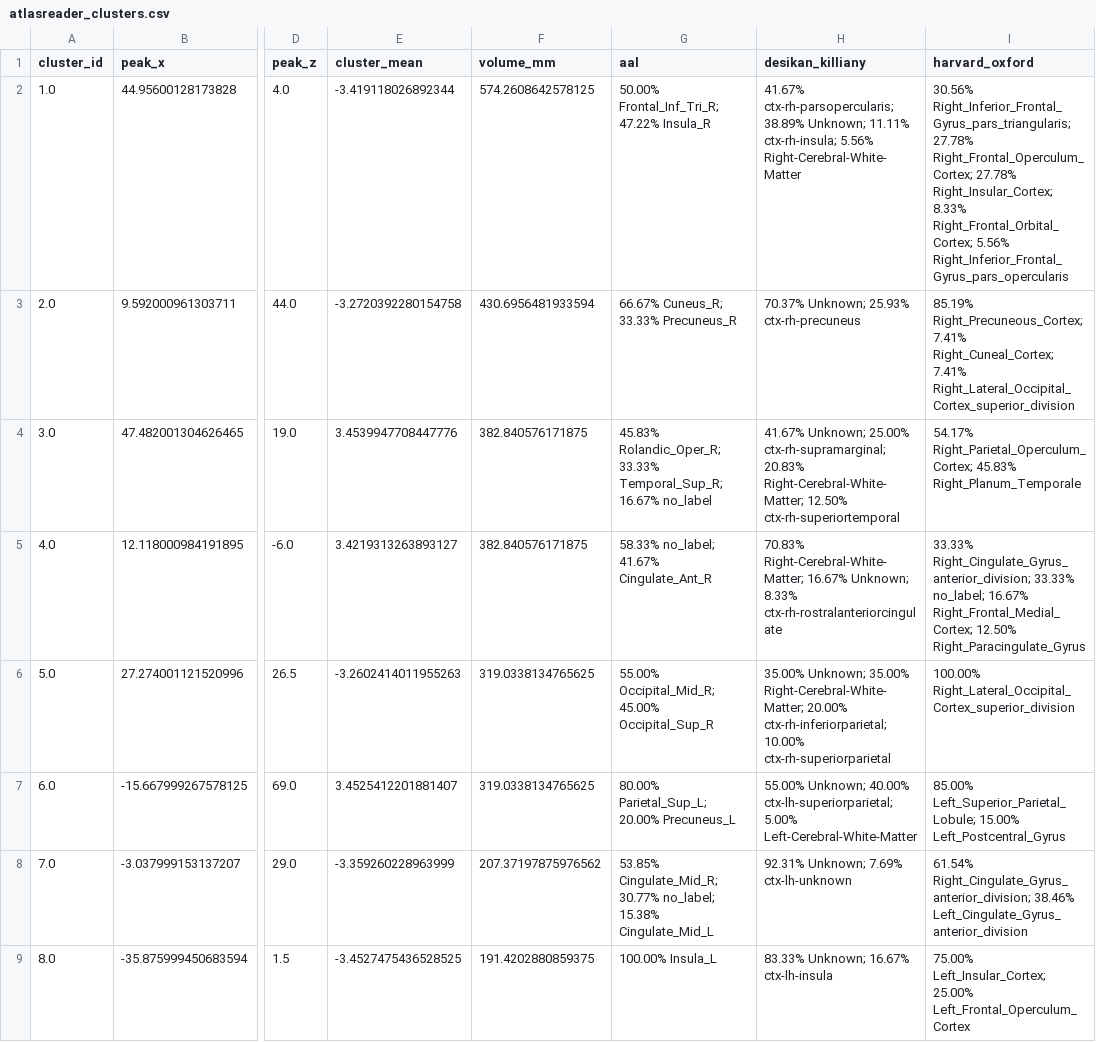
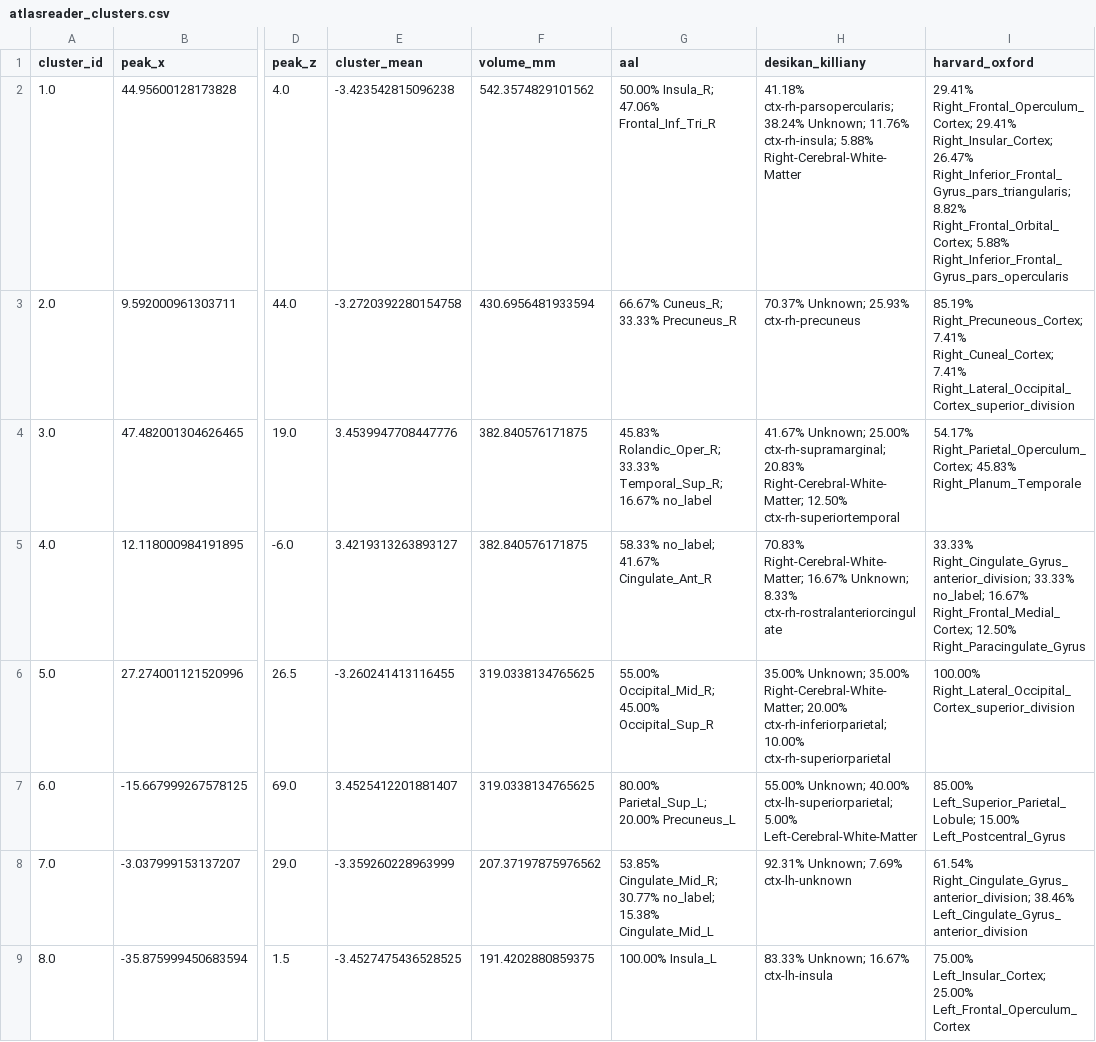
Before and after one commit to lrahbek/advanced_cognitive_neuroscience24, a CSV file: assignment2/out/atlasreader/atlasreader_clusters.csv, drawn as a sheet; only a part is shown, gaps mark what is left out; the diff covers the shown part only; the diff names each change by its address in the sheet, - before the commit and + after, or states it on an @@ line.

```diff
--- a/assignment2/out/atlasreader/atlasreader_clusters.csv
+++ b/assignment2/out/atlasreader/atlasreader_clusters.csv
-E2 (cluster_mean): -3.419118026892344
+E2 (cluster_mean): -3.423542815096238
-F2 (volume_mm): 574.2608642578125
+F2 (volume_mm): 542.3574829101562
-G2 (aal): 50.00% Frontal_Inf_Tri_R; 47.22% Insula_R
+G2 (aal): 50.00% Insula_R; 47.06% Frontal_Inf_Tri_R
-H2 (desikan_killiany): 41.67% ctx-rh-parsopercularis; 38.89% Unknown; 11.11% ctx-rh-insula; 5.56% Right-Cerebral-White-Matter
+H2 (desikan_killiany): 41.18% ctx-rh-parsopercularis; 38.24% Unknown; 11.76% ctx-rh-insula; 5.88% Right-Cerebral-White-Matter
-I2 (harvard_oxford): 30.56% Right_Inferior_Frontal_Gyrus_pars_triangularis; 27.78% Right_Frontal_Operculum_Cortex; 27.78% Right_Insular_Cortex; 8.33% Right_Frontal_Orbital_Cortex; 5.56% Right_Inferior_Frontal_Gyrus_pars_opercularis
+I2 (harvard_oxford): 29.41% Right_Frontal_Operculum_Cortex; 29.41% Right_Insular_Cortex; 26.47% Right_Inferior_Frontal_Gyrus_pars_triangularis; 8.82% Right_Frontal_Orbital_Cortex; 5.88% Right_Inferior_Frontal_Gyrus_pars_opercularis
-E6 (cluster_mean): -3.2602414011955263
+E6 (cluster_mean): -3.260241413116455
```
Also changed, not shown: 3 added rows, 3 removed rows and 25 edited cells elsewhere in this file, assignment2/out/atlasreader/atlasreader_peaks.csv, 34 other files.
